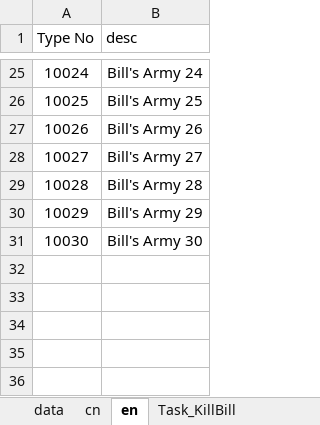
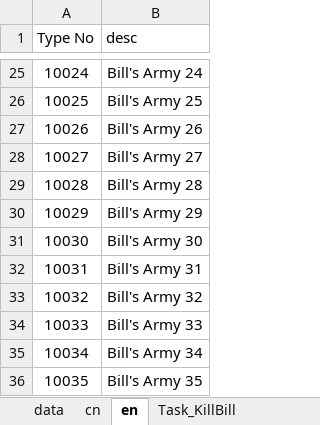
Before and after one commit to gaofeiii/Dino.game-server, an Excel workbook: const/kill_bill.xlsx, sheet en, drawn as a sheet; only a part is shown, gaps mark what is left out; values as stored, in another font and other column widths than the file's, no borders; the diff names each change by its address in the sheet, - before the commit and + after, or states it on an @@ line.

```diff
--- a/const/kill_bill.xlsx (sheet en)
+++ b/const/kill_bill.xlsx (sheet en)
+row 32: 10031 | Bill's Army 31
+row 33: 10032 | Bill's Army 32
+row 34: 10033 | Bill's Army 33
+row 35: 10034 | Bill's Army 34
+row 36: 10035 | Bill's Army 35
```
Also changed, not shown: sheet cn.
